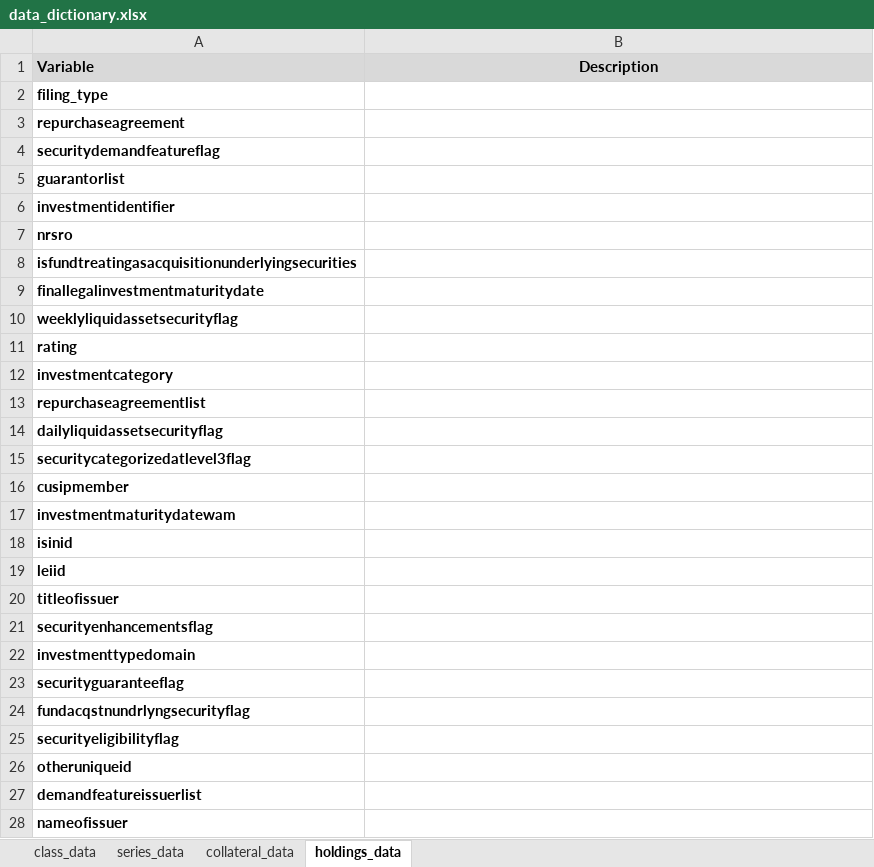
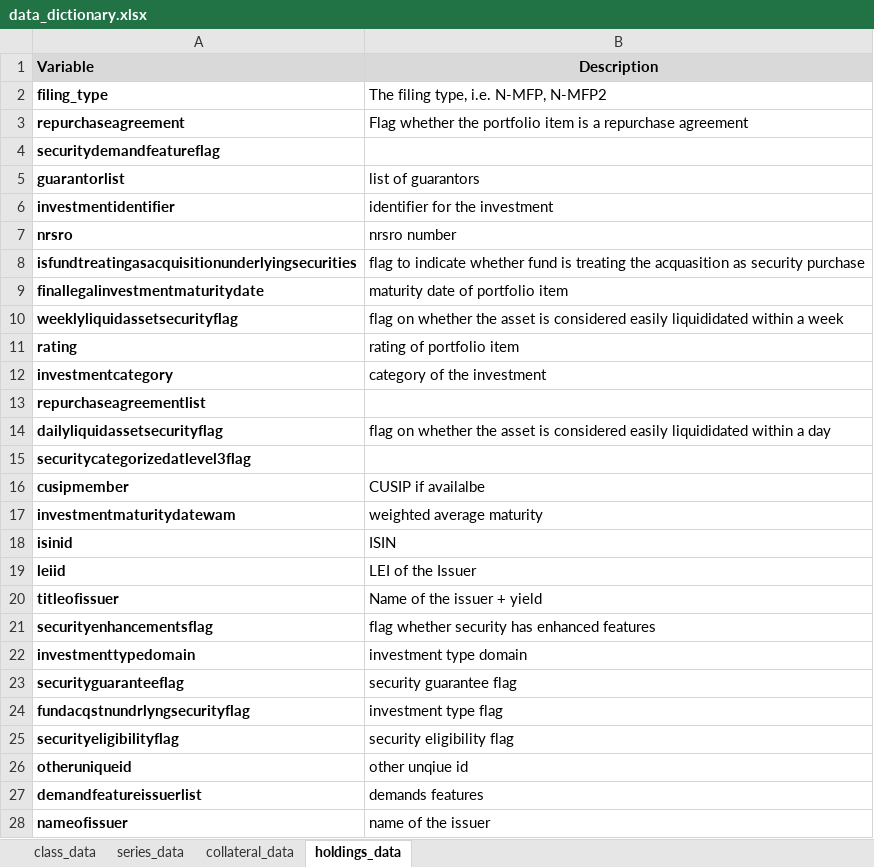
Before and after one commit to JannicCutura/fundmappeR, an Excel workbook: data_dictionary/data_dictionary.xlsx, sheet holdings_data, drawn as a sheet; only a part is shown; values as stored, in another font and other column widths than the file's, no borders; the diff covers the shown part only; the diff names each change by its address in the sheet, - before the commit and + after, or states it on an @@ line.

Commit message:
added data dictionary content

```diff
--- a/data_dictionary/data_dictionary.xlsx (sheet holdings_data)
+++ b/data_dictionary/data_dictionary.xlsx (sheet holdings_data)
-B2 (Description): (empty)
+B2 (Description): The filing type, i.e. N-MFP, N-MFP2
-B3 (Description): (empty)
+B3 (Description): Flag whether the portfolio item is a repurchase agreement
-B5 (Description): (empty)
+B5 (Description): list of guarantors
-B6 (Description): (empty)
+B6 (Description): identifier for the investment
-B7 (Description): (empty)
+B7 (Description): nrsro number
-B8 (Description): (empty)
+B8 (Description): flag to indicate whether fund is treating the acquasition as security purchase
-B9 (Description): (empty)
+B9 (Description): maturity date of portfolio item
-B10 (Description): (empty)
+B10 (Description): flag on whether the asset is considered easily liquididated within a week
-B11 (Description): (empty)
+B11 (Description): rating of portfolio item
-B12 (Description): (empty)
+B12 (Description): category of the investment
-B14 (Description): (empty)
+B14 (Description): flag on whether the asset is considered easily liquididated within a day
-B16 (Description): (empty)
+B16 (Description): CUSIP if availalbe
-B17 (Description): (empty)
+B17 (Description): weighted average maturity
-B18 (Description): (empty)
+B18 (Description): ISIN
-B19 (Description): (empty)
+B19 (Description): LEI of the Issuer
-B20 (Description): (empty)
+B20 (Description): Name of the issuer + yield
-B21 (Description): (empty)
+B21 (Description): flag whether security has enhanced features
-B22 (Description): (empty)
+B22 (Description): investment type domain
-B23 (Description): (empty)
+B23 (Description): security guarantee flag
-B24 (Description): (empty)
+B24 (Description): investment type flag
-B25 (Description): (empty)
+B25 (Description): security eligibility flag
-B26 (Description): (empty)
+B26 (Description): other unqiue id
-B27 (Description): (empty)
+B27 (Description): demands features
-B28 (Description): (empty)
+B28 (Description): name of the issuer
```
Also changed, not shown: 14 edited cells elsewhere in this sheet, sheet class_data, sheet collateral_data, sheet series_data.
